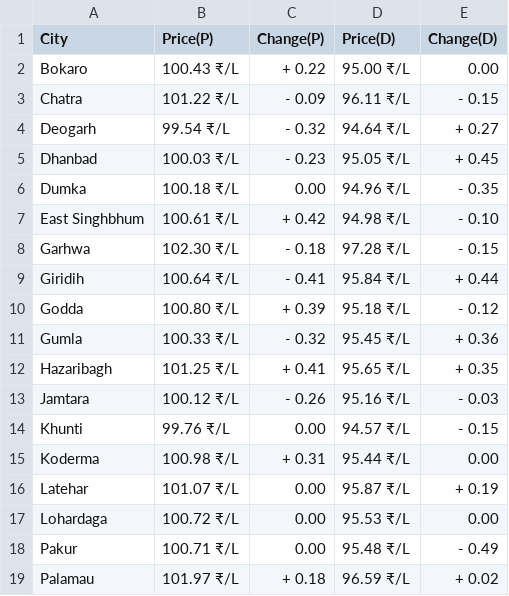
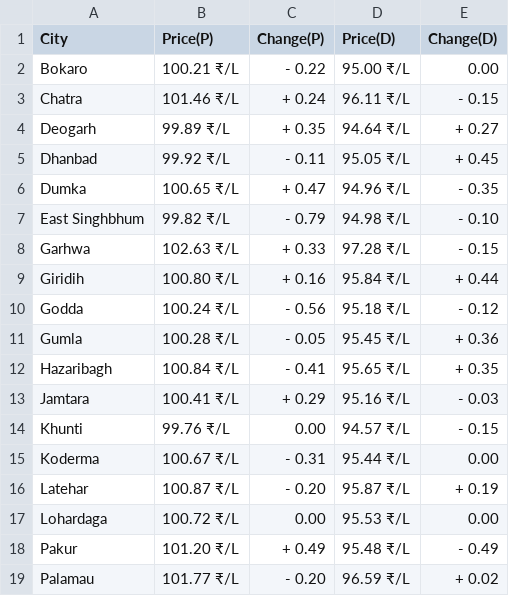
Before and after one commit to Doofenshmirtz-Evil-Incorp/FuelishCLI, a CSV file: assets/Jharkhand.csv, drawn as a sheet; only a part is shown; the diff covers the shown part only.

Commit message:
Data-2023-11-15T01:53:51

```diff
--- a/assets/Jharkhand.csv
+++ b/assets/Jharkhand.csv
@@ -1,19 +1,19 @@
 City,Price(P),Change(P),Price(D),Change(D)
-Bokaro,100.43 ₹/L,+ 0.22,95.00 ₹/L,  0.00
-Chatra,101.22 ₹/L,- 0.09,96.11 ₹/L,- 0.15
-Deogarh,99.54 ₹/L,- 0.32,94.64 ₹/L,+ 0.27
-Dhanbad,100.03 ₹/L,- 0.23,95.05 ₹/L,+ 0.45
-Dumka,100.18 ₹/L,  0.00,94.96 ₹/L,- 0.35
-East Singhbhum,100.61 ₹/L,+ 0.42,94.98 ₹/L,- 0.10
-Garhwa,102.30 ₹/L,- 0.18,97.28 ₹/L,- 0.15
-Giridih,100.64 ₹/L,- 0.41,95.84 ₹/L,+ 0.44
-Godda,100.80 ₹/L,+ 0.39,95.18 ₹/L,- 0.12
-Gumla,100.33 ₹/L,- 0.32,95.45 ₹/L,+ 0.36
-Hazaribagh,101.25 ₹/L,+ 0.41,95.65 ₹/L,+ 0.35
-Jamtara,100.12 ₹/L,- 0.26,95.16 ₹/L,- 0.03
+Bokaro,100.21 ₹/L,- 0.22,95.00 ₹/L,  0.00
+Chatra,101.46 ₹/L,+ 0.24,96.11 ₹/L,- 0.15
+Deogarh,99.89 ₹/L,+ 0.35,94.64 ₹/L,+ 0.27
+Dhanbad,99.92 ₹/L,- 0.11,95.05 ₹/L,+ 0.45
+Dumka,100.65 ₹/L,+ 0.47,94.96 ₹/L,- 0.35
+East Singhbhum,99.82 ₹/L,- 0.79,94.98 ₹/L,- 0.10
+Garhwa,102.63 ₹/L,+ 0.33,97.28 ₹/L,- 0.15
+Giridih,100.80 ₹/L,+ 0.16,95.84 ₹/L,+ 0.44
+Godda,100.24 ₹/L,- 0.56,95.18 ₹/L,- 0.12
+Gumla,100.28 ₹/L,- 0.05,95.45 ₹/L,+ 0.36
+Hazaribagh,100.84 ₹/L,- 0.41,95.65 ₹/L,+ 0.35
+Jamtara,100.41 ₹/L,+ 0.29,95.16 ₹/L,- 0.03
 Khunti,99.76 ₹/L,  0.00,94.57 ₹/L,- 0.15
-Koderma,100.98 ₹/L,+ 0.31,95.44 ₹/L,  0.00
-Latehar,101.07 ₹/L,  0.00,95.87 ₹/L,+ 0.19
+Koderma,100.67 ₹/L,- 0.31,95.44 ₹/L,  0.00
+Latehar,100.87 ₹/L,- 0.20,95.87 ₹/L,+ 0.19
 Lohardaga,100.72 ₹/L,  0.00,95.53 ₹/L,  0.00
-Pakur,100.71 ₹/L,  0.00,95.48 ₹/L,- 0.49
-Palamau,101.97 ₹/L,+ 0.18,96.59 ₹/L,+ 0.02
+Pakur,101.20 ₹/L,+ 0.49,95.48 ₹/L,- 0.49
+Palamau,101.77 ₹/L,- 0.20,96.59 ₹/L,+ 0.02
```
Also changed, not shown: 11 edited cells elsewhere in this file, State.csv, assets/Andhra Pradesh.csv, 28 other files.
